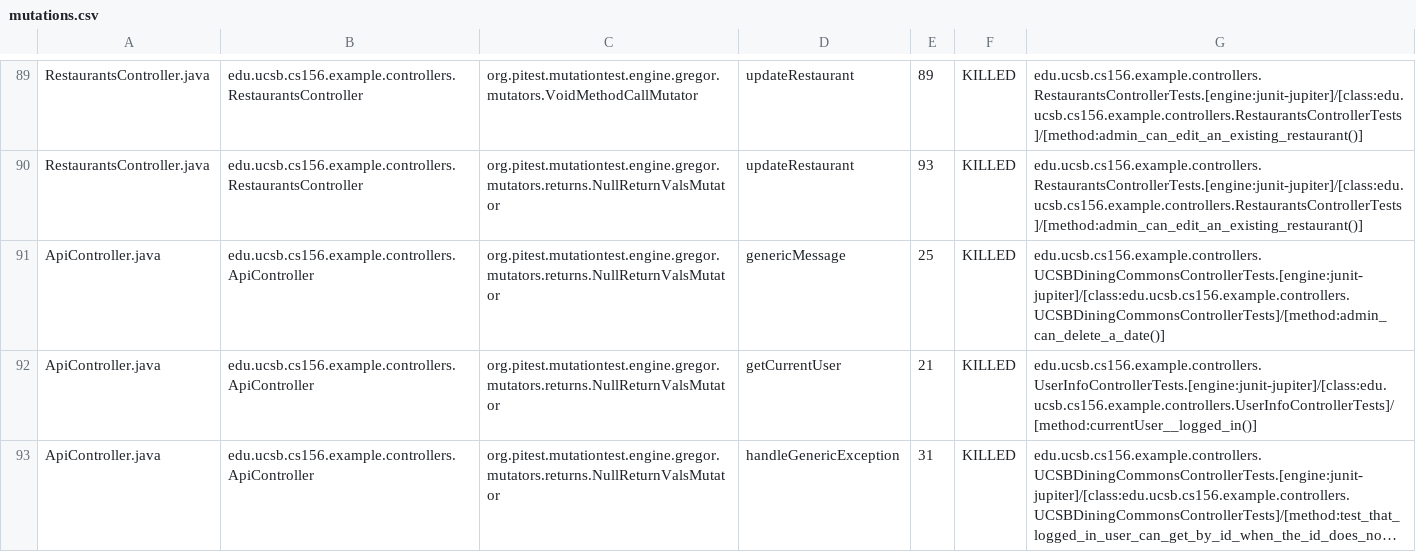
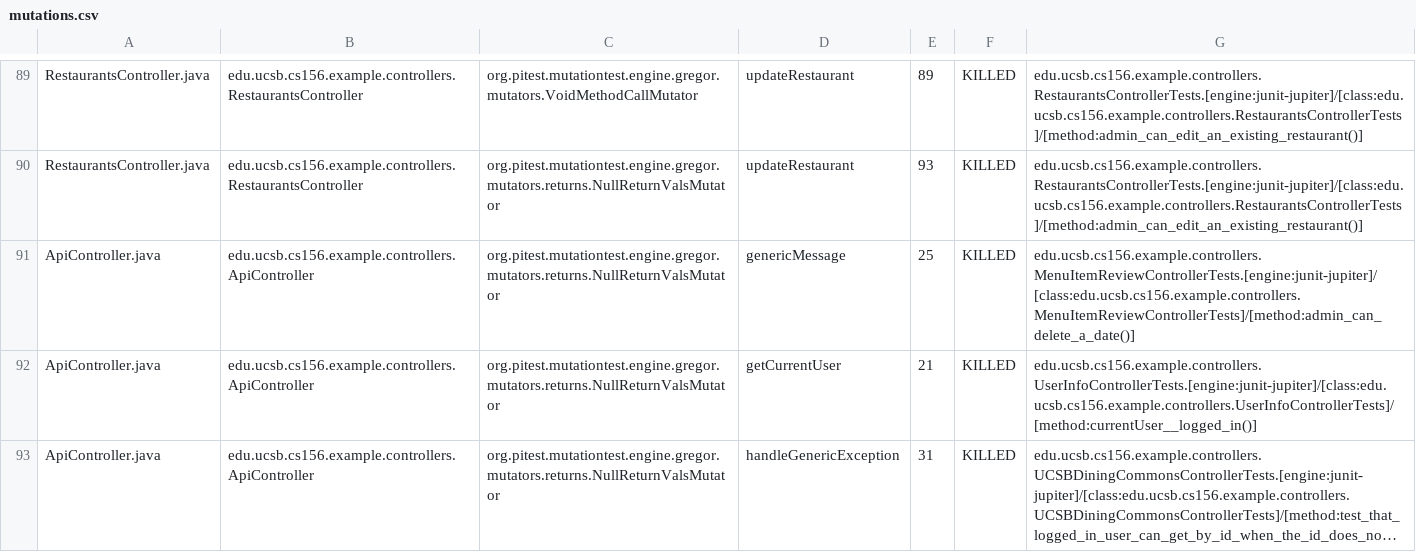
Before and after one commit to ucsb-cs156-w24/team03-w24-6pm-3, a CSV file: prs/74/pitest/mutations.csv, drawn as a sheet; only a part is shown, gaps mark what is left out; long unchanged cells end in ….

Commit message:
Deploying to gh-pages from @ ucsb-cs156-w24/team03-w24-6pm-3@bb96efc1144edd0f59fc3bff7b0a3e38c785bcaa 🚀

```diff
--- a/prs/74/pitest/mutations.csv
+++ b/prs/74/pitest/mutations.csv
@@ -90,3 +90,3 @@ RestaurantsController.java,edu.ucsb.cs156.example.controllers.RestaurantsControl
 RestaurantsController.java,edu.ucsb.cs156.example.controllers.RestaurantsController,org.pitest.mutationtest.engine.gregor.mutators.returns.NullReturnValsMutator,updateRestaurant,93,KILLED,edu.ucsb.cs156.example.controllers.RestaurantsControllerTests.[engine:junit-jupiter]/[class:edu.ucsb.cs156.example.controllers.RestaurantsControllerTests]/[method:admin_can_edit_an_existing_restaurant()]
-ApiController.java,edu.ucsb.cs156.example.controllers.ApiController,org.pitest.mutationtest.engine.gregor.mutators.returns.NullReturnValsMutator,genericMessage,25,KILLED,edu.ucsb.cs156.example.controllers.UCSBDiningCommonsControllerTests.[engine:junit-jupiter]/[class:edu.ucsb.cs156.example.controllers.UCSBDiningCommonsControllerTests]/[method:admin_can_delete_a_date()]
+ApiController.java,edu.ucsb.cs156.example.controllers.ApiController,org.pitest.mutationtest.engine.gregor.mutators.returns.NullReturnValsMutator,genericMessage,25,KILLED,edu.ucsb.cs156.example.controllers.MenuItemReviewControllerTests.[engine:junit-jupiter]/[class:edu.ucsb.cs156.example.controllers.MenuItemReviewControllerTests]/[method:admin_can_delete_a_date()]
 ApiController.java,edu.ucsb.cs156.example.controllers.ApiController,org.pitest.mutationtest.engine.gregor.mutators.returns.NullReturnValsMutator,getCurrentUser,21,KILLED,edu.ucsb.cs156.example.controllers.UserInfoControllerTests.[engine:junit-jupiter]/[class:edu.ucsb.cs156.example.controllers.UserInfoControllerTests]/[method:currentUser__logged_in()]
```
Also changed, not shown: 14 other files.
